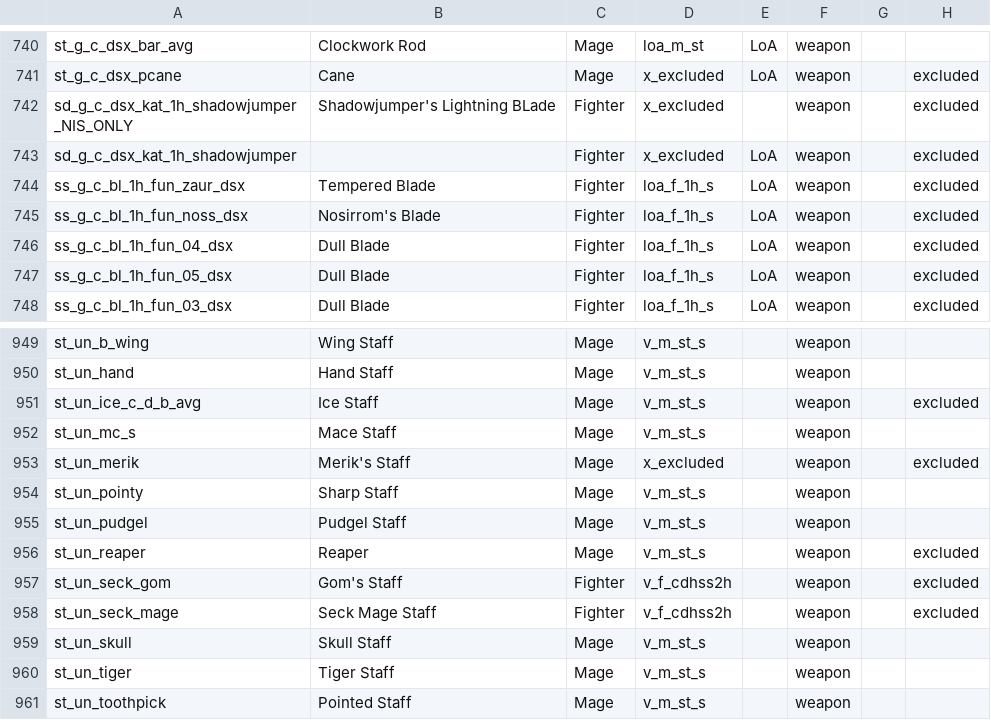
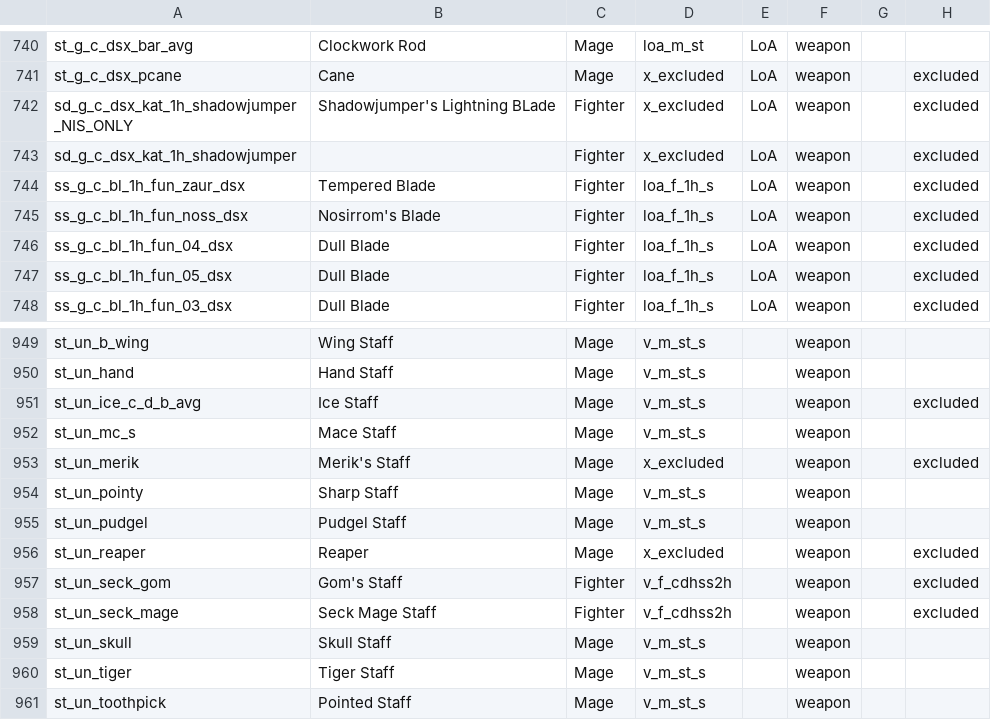
Before and after one commit to foerstj/scontentmart, a CSV file: gaspy/armors.csv, drawn as a sheet; only a part is shown, gaps mark what is left out; the diff names each change by its address in the sheet, - before the commit and + after, or states it on an @@ line.

Commit message:
Exclude reaper scythe staff

```diff
--- a/gaspy/armors.csv
+++ b/gaspy/armors.csv
-E742: (empty)
+E742: LoA
-D956: v_m_st_s
+D956: x_excluded
```
Also changed, not shown: 1 other file.
